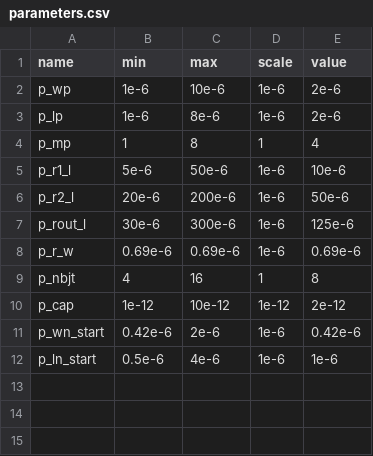
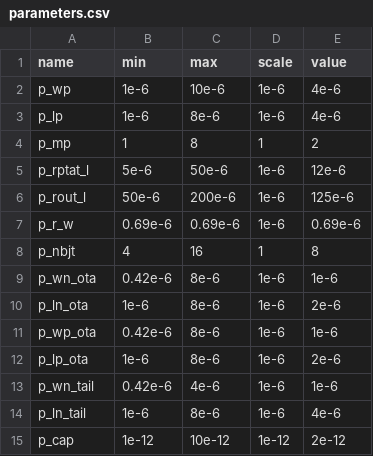
Before and after one commit to edonD/sky130-bio-afe, a CSV file: blocks/bandgap/parameters.csv, drawn as a sheet.

```diff
--- a/blocks/bandgap/parameters.csv
+++ b/blocks/bandgap/parameters.csv
@@ -1,12 +1,15 @@
 name,min,max,scale,value
-p_wp,1e-6,10e-6,1e-6,2e-6
-p_lp,1e-6,8e-6,1e-6,2e-6
-p_mp,1,8,1,4
-p_r1_l,5e-6,50e-6,1e-6,10e-6
-p_r2_l,20e-6,200e-6,1e-6,50e-6
-p_rout_l,30e-6,300e-6,1e-6,125e-6
+p_wp,1e-6,10e-6,1e-6,4e-6
+p_lp,1e-6,8e-6,1e-6,4e-6
+p_mp,1,8,1,2
+p_rptat_l,5e-6,50e-6,1e-6,12e-6
+p_rout_l,50e-6,200e-6,1e-6,125e-6
 p_r_w,0.69e-6,0.69e-6,1e-6,0.69e-6
 p_nbjt,4,16,1,8
+p_wn_ota,0.42e-6,8e-6,1e-6,1e-6
+p_ln_ota,1e-6,8e-6,1e-6,2e-6
+p_wp_ota,0.42e-6,8e-6,1e-6,1e-6
+p_lp_ota,1e-6,8e-6,1e-6,2e-6
+p_wn_tail,0.42e-6,4e-6,1e-6,1e-6
+p_ln_tail,1e-6,8e-6,1e-6,4e-6
 p_cap,1e-12,10e-12,1e-12,2e-12
-p_wn_start,0.42e-6,2e-6,1e-6,0.42e-6
-p_ln_start,0.5e-6,4e-6,1e-6,1e-6
```
Also changed, not shown: 5 other files.
